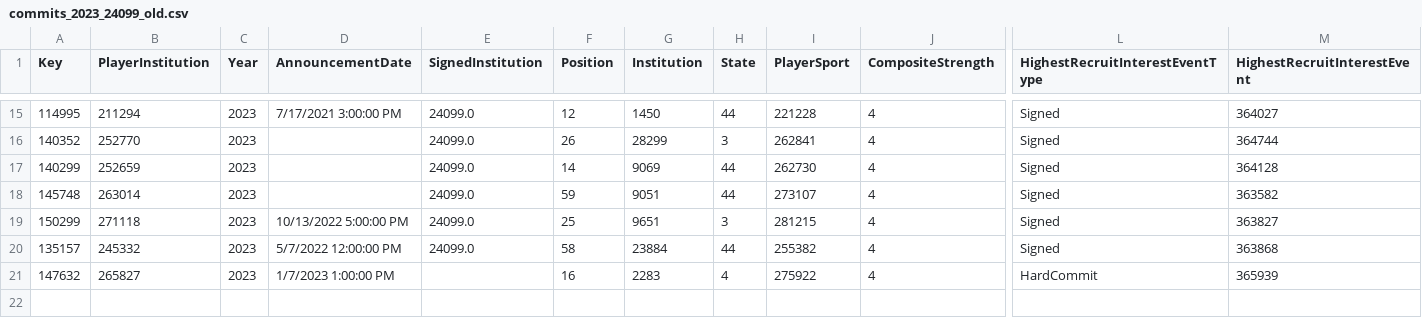
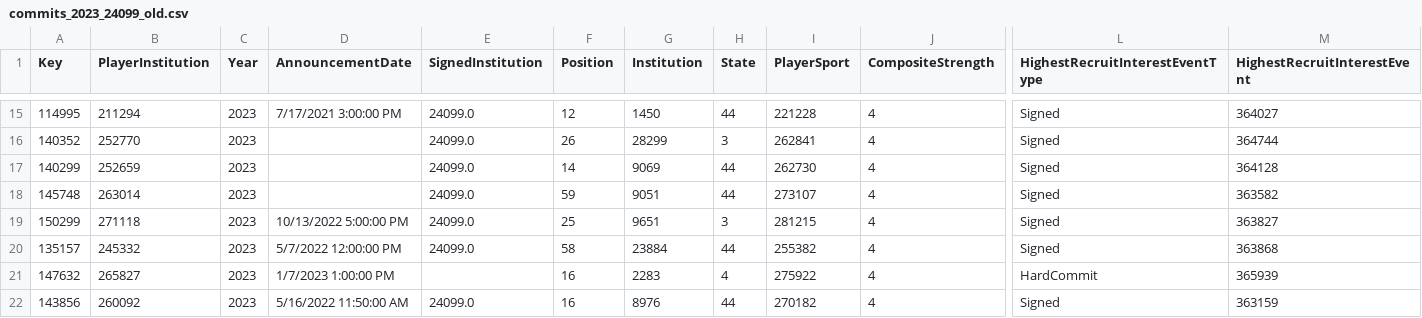
Before and after one commit to jbuddavis/crootBot, a CSV file: data/commits_2023_24099_old.csv, drawn as a sheet; only a part is shown, gaps mark what is left out; rows hold the shown columns only; the diff names each change by its address in the sheet, - before the commit and + after, or states it on an @@ line.

```diff
--- a/data/commits_2023_24099_old.csv
+++ b/data/commits_2023_24099_old.csv
+row 22: 143856 | 260092 | 2023 | 5/16/2022 11:50:00 AM | 24099.0 | 16 | 8976 | 44 | 270182 | 4 | Signed | 363159
```
